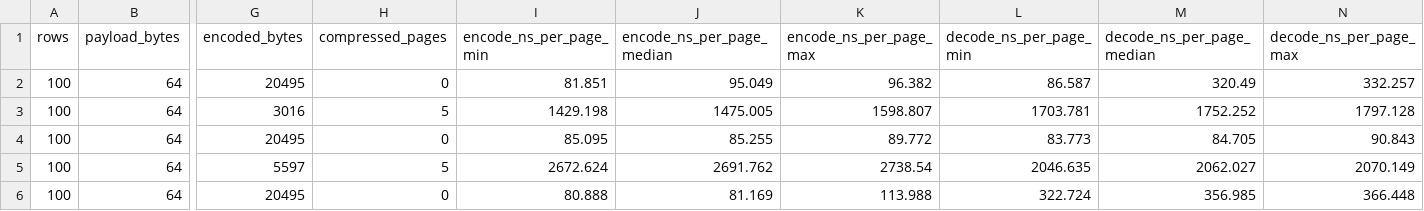
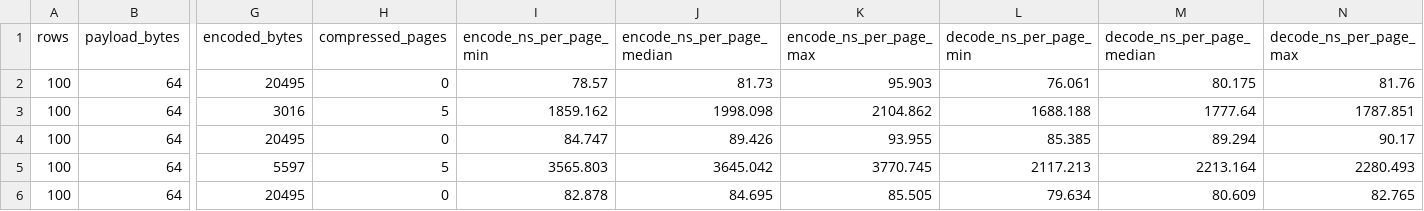
Before and after one commit to igalshilman/sqlexperiment, a CSV file: benches/results/page-codec-summary.csv, drawn as a sheet; only a part is shown, gaps mark what is left out; the diff covers the shown part only; the diff names each change by its address in the sheet, - before the commit and + after, or states it on an @@ line.

```diff
--- a/benches/results/page-codec-summary.csv
+++ b/benches/results/page-codec-summary.csv
-I2 (encode_ns_per_page_min): 81.851
+I2 (encode_ns_per_page_min): 78.57
-J2 (encode_ns_per_page_median): 95.049
+J2 (encode_ns_per_page_median): 81.73
-K2 (encode_ns_per_page_max): 96.382
+K2 (encode_ns_per_page_max): 95.903
-L2 (decode_ns_per_page_min): 86.587
+L2 (decode_ns_per_page_min): 76.061
-M2 (decode_ns_per_page_median): 320.49
+M2 (decode_ns_per_page_median): 80.175
-N2 (decode_ns_per_page_max): 332.257
+N2 (decode_ns_per_page_max): 81.76
-I3 (encode_ns_per_page_min): 1429.198
+I3 (encode_ns_per_page_min): 1859.162
-J3 (encode_ns_per_page_median): 1475.005
+J3 (encode_ns_per_page_median): 1998.098
-K3 (encode_ns_per_page_max): 1598.807
+K3 (encode_ns_per_page_max): 2104.862
-L3 (decode_ns_per_page_min): 1703.781
+L3 (decode_ns_per_page_min): 1688.188
-M3 (decode_ns_per_page_median): 1752.252
+M3 (decode_ns_per_page_median): 1777.64
-N3 (decode_ns_per_page_max): 1797.128
+N3 (decode_ns_per_page_max): 1787.851
-I4 (encode_ns_per_page_min): 85.095
+I4 (encode_ns_per_page_min): 84.747
-J4 (encode_ns_per_page_median): 85.255
+J4 (encode_ns_per_page_median): 89.426
-K4 (encode_ns_per_page_max): 89.772
+K4 (encode_ns_per_page_max): 93.955
-L4 (decode_ns_per_page_min): 83.773
+L4 (decode_ns_per_page_min): 85.385
-M4 (decode_ns_per_page_median): 84.705
+M4 (decode_ns_per_page_median): 89.294
-N4 (decode_ns_per_page_max): 90.843
+N4 (decode_ns_per_page_max): 90.17
-I5 (encode_ns_per_page_min): 2672.624
+I5 (encode_ns_per_page_min): 3565.803
-J5 (encode_ns_per_page_median): 2691.762
+J5 (encode_ns_per_page_median): 3645.042
-K5 (encode_ns_per_page_max): 2738.54
+K5 (encode_ns_per_page_max): 3770.745
-L5 (decode_ns_per_page_min): 2046.635
+L5 (decode_ns_per_page_min): 2117.213
-M5 (decode_ns_per_page_median): 2062.027
+M5 (decode_ns_per_page_median): 2213.164
-N5 (decode_ns_per_page_max): 2070.149
+N5 (decode_ns_per_page_max): 2280.493
-I6 (encode_ns_per_page_min): 80.888
+I6 (encode_ns_per_page_min): 82.878
-J6 (encode_ns_per_page_median): 81.169
+J6 (encode_ns_per_page_median): 84.695
-K6 (encode_ns_per_page_max): 113.988
+K6 (encode_ns_per_page_max): 85.505
-L6 (decode_ns_per_page_min): 322.724
+L6 (decode_ns_per_page_min): 79.634
-M6 (decode_ns_per_page_median): 356.985
+M6 (decode_ns_per_page_median): 80.609
-N6 (decode_ns_per_page_max): 366.448
+N6 (decode_ns_per_page_max): 82.765
```
Also changed, not shown: 114 edited cells elsewhere in this file, benches/results/amplification_summary.csv, benches/results/page-compression-comparison.csv, 43 other files.
